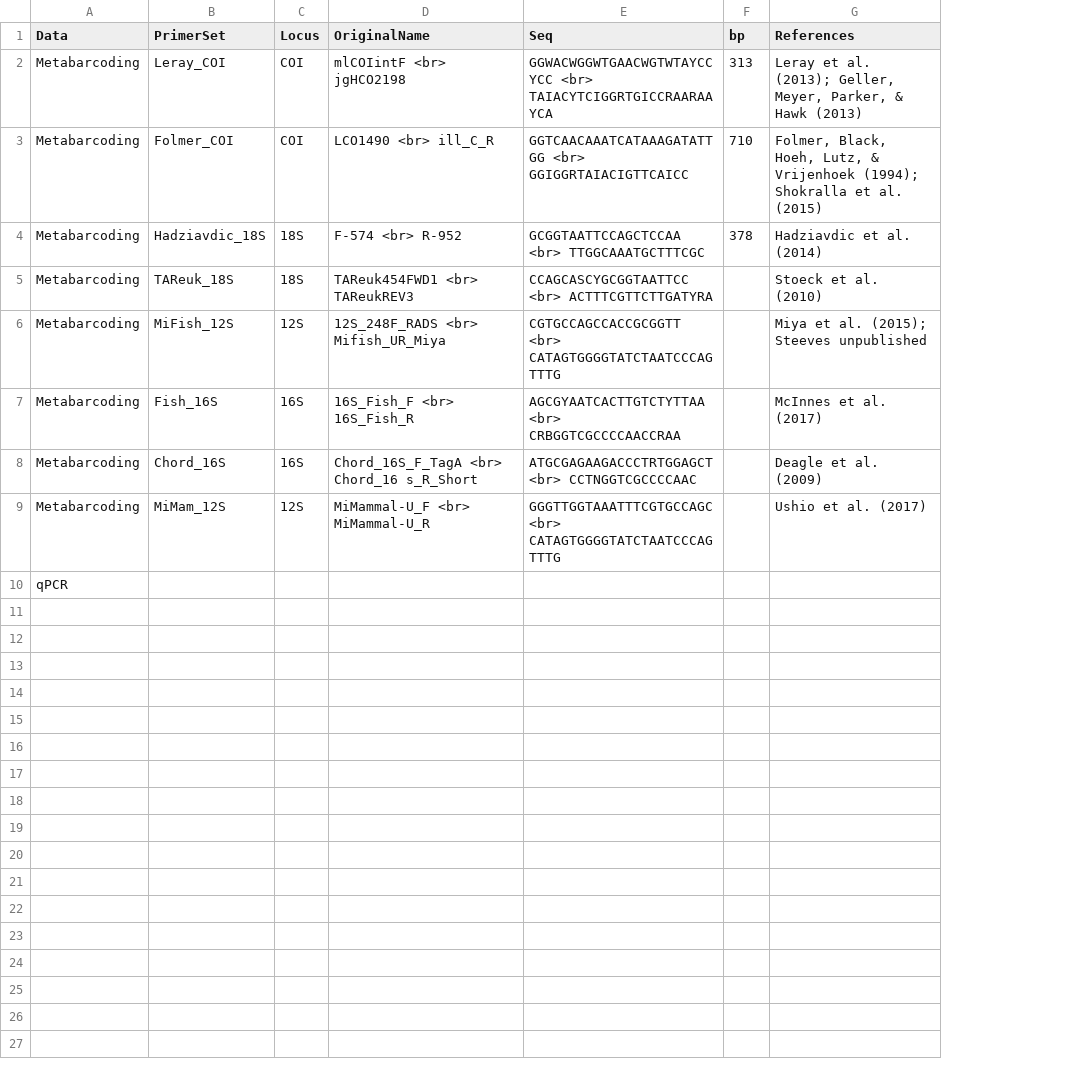
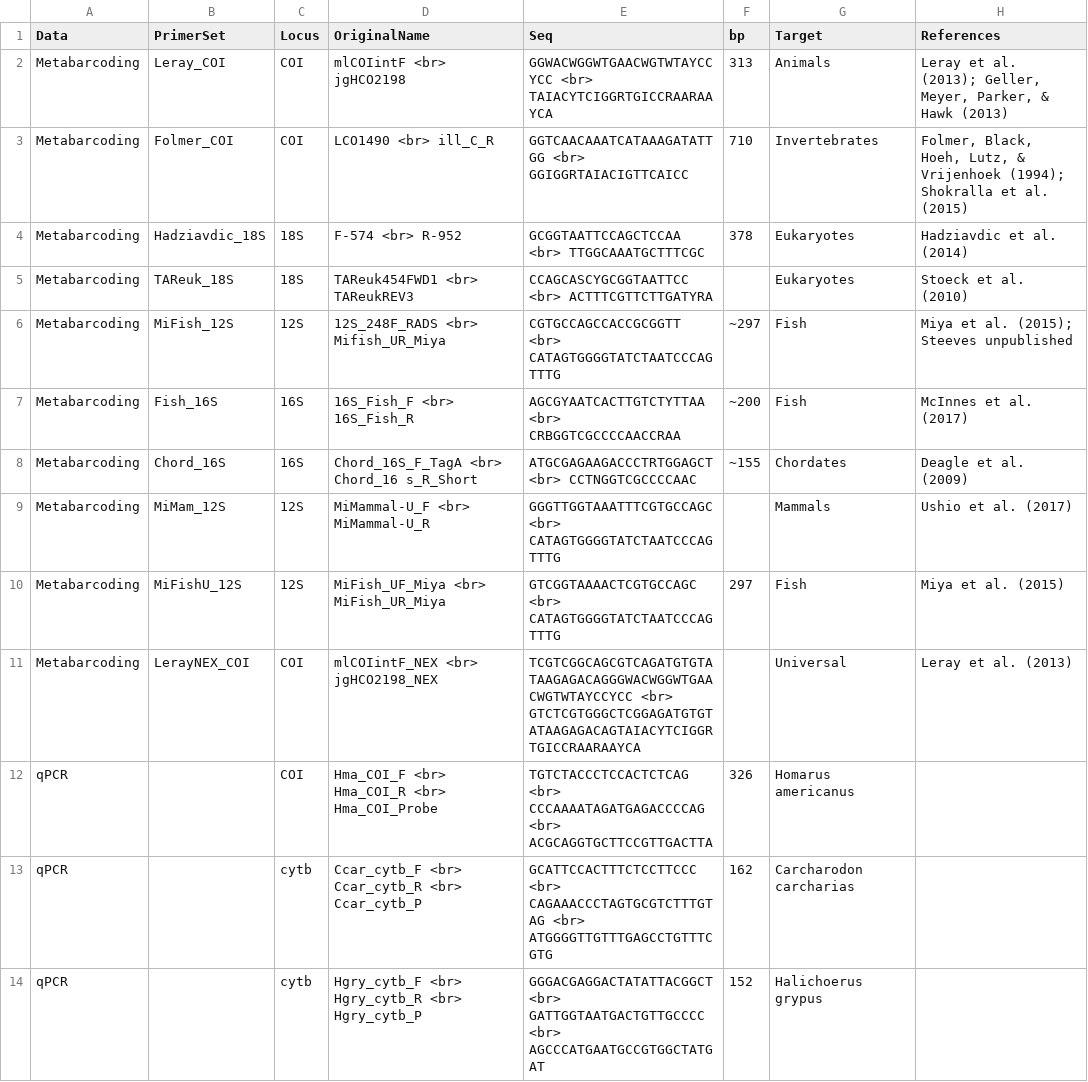
Before and after one commit to GOTeDNA-OBON/gotedna, a CSV file: inst/app/data/primers.csv, drawn as a sheet; only a part is shown; removed rows and columns are numbered as before the commit, all else as after; the diff covers the shown part only; the diff names each change by its address in the sheet, - before the commit and + after, or states it on an @@ line.

Commit message:
add primer tab information, update raw data with primer info, change figure titles

```diff
--- a/inst/app/data/primers.csv
+++ b/inst/app/data/primers.csv
+column G (Target), rows 2-9: Animals | Invertebrates | Eukaryotes | Eukaryotes | Fish | Fish | Chordates | Mammals
-F6 (bp): (empty)
+F6 (bp): ~297
-F7 (bp): (empty)
+F7 (bp): ~200
-F8 (bp): (empty)
+F8 (bp): ~155
-row 10: qPCR
+row 10: Metabarcoding | MiFishU_12S | 12S | MiFish_UF_Miya <br> MiFish_UR_Miya | GTCGGTAAAACTCGTGCCAGC <br> CATAGTGGGGTATCTAATCCCAGTTTG | 297 | Fish | Miya et al. (2015)
+row 11: Metabarcoding | LerayNEX_COI | COI | mlCOIintF_NEX <br> jgHCO2198_NEX | TCGTCGGCAGCGTCAGATGTGTATAAGAGACAGGGWACWGGWTGAACWGTWTAYCCYCC <br> GTCTCGTGGGCTCGGAGATGTGTATAAGAGACAGTAIACYTCIGGRTGICCRAARAAYCA |  | Universal | Leray et al. (2013)
+row 12: qPCR |  | COI | Hma_COI_F <br> Hma_COI_R <br> Hma_COI_Probe | TGTCTACCCTCCACTCTCAG <br> CCCAAAATAGATGAGACCCCAG <br> ACGCAGGTGCTTCCGTTGACTTA | 326 | Homarus americanus
+row 13: qPCR |  | cytb | Ccar_cytb_F <br> Ccar_cytb_R <br> Ccar_cytb_P | GCATTCCACTTTCTCCTTCCC <br> CAGAAACCCTAGTGCGTCTTTGTAG <br> ATGGGGTTGTTTGAGCCTGTTTCGTG | 162 | Carcharodon carcharias
+row 14: qPCR |  | cytb | Hgry_cytb_F <br> Hgry_cytb_R <br> Hgry_cytb_P | GGGACGAGGACTATATTACGGCT <br> GATTGGTAATGACTGTTGCCCC <br> AGCCCATGAATGCCGTGGCTATGAT | 152 | Halichoerus grypus
```
Also changed, not shown: 16 added rows elsewhere in this file, 5 other files.
